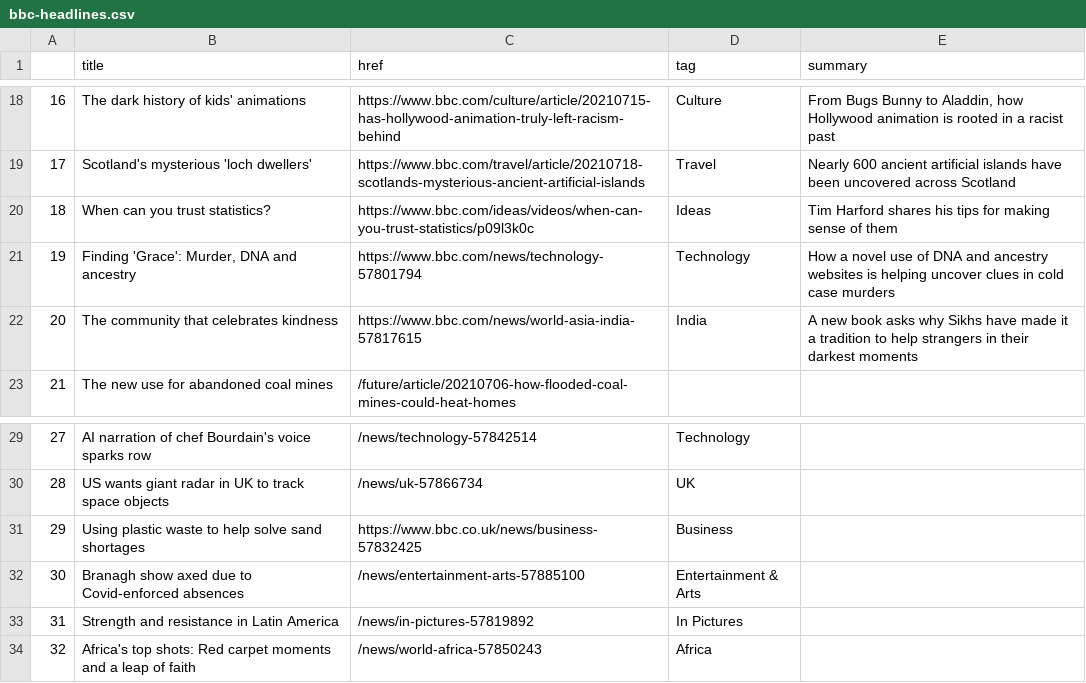
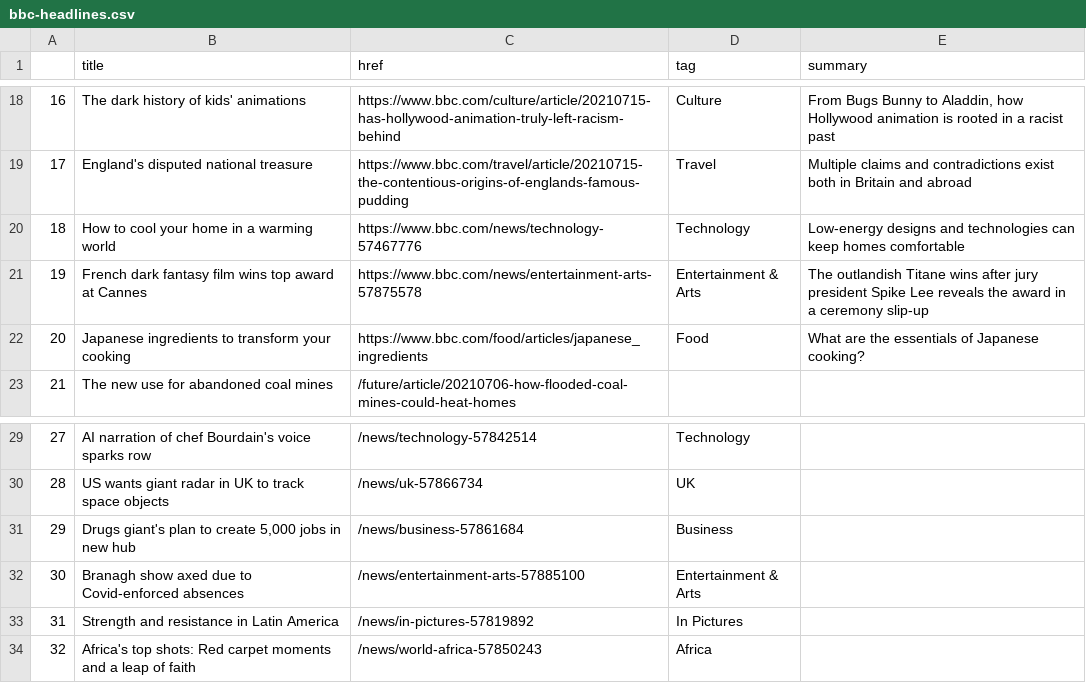
Before and after one commit to ichinichichi/automatic-scraper, a CSV file: bbc-headlines.csv, drawn as a sheet; only a part is shown, gaps mark what is left out; the diff covers the shown part only.

```diff
--- a/bbc-headlines.csv
+++ b/bbc-headlines.csv
@@ -18,6 +18,6 @@
 16,The dark history of kids' animations,https://www.bbc.com/culture/article/20210715-has-hollywood-animation-truly-left-racism-behind,Culture,"From Bugs Bunny to Aladdin, how Hollywood animation is rooted in a racist past"
-17,Scotland's mysterious 'loch dwellers',https://www.bbc.com/travel/article/20210718-scotlands-mysterious-ancient-artificial-islands,Travel,Nearly 600 ancient artificial islands have been uncovered across Scotland
-18,When can you trust statistics?,https://www.bbc.com/ideas/videos/when-can-you-trust-statistics/p09l3k0c,Ideas,Tim Harford shares his tips for making sense of them
-19,"Finding 'Grace': Murder, DNA and ancestry",https://www.bbc.com/news/technology-57801794,Technology,How a novel use of DNA and ancestry websites is helping uncover clues in cold case murders
-20,The community that celebrates kindness,https://www.bbc.com/news/world-asia-india-57817615,India,A new book asks why Sikhs have made it a tradition to help strangers in their darkest moments
+17,England's disputed national treasure,https://www.bbc.com/travel/article/20210715-the-contentious-origins-of-englands-famous-pudding,Travel,Multiple claims and contradictions exist both in Britain and abroad
+18,How to cool your home in a warming world,https://www.bbc.com/news/technology-57467776,Technology,Low-energy designs and technologies can keep homes comfortable
+19,French dark fantasy film wins top award at Cannes,https://www.bbc.com/news/entertainment-arts-57875578,Entertainment & Arts,The outlandish Titane wins after jury president Spike Lee reveals the award in a ceremony slip-up
+20,Japanese ingredients to transform your cooking,https://www.bbc.com/food/articles/japanese_ingredients,Food,What are the essentials of Japanese cooking?
 21,The new use for abandoned coal mines,/future/article/20210706-how-flooded-coal-mines-could-heat-homes,,
@@ -30,3 +30,3 @@
 28,US wants giant radar in UK to track space objects,/news/uk-57866734,UK,
-29,Using plastic waste to help solve sand shortages,https://www.bbc.co.uk/news/business-57832425,Business,
+29,"Drugs giant's plan to create 5,000 jobs in new hub",/news/business-57861684,Business,
 30,Branagh show axed due to Covid-enforced absences,/news/entertainment-arts-57885100,Entertainment & Arts,
```
Also changed, not shown: 32 edited cells elsewhere in this file.
